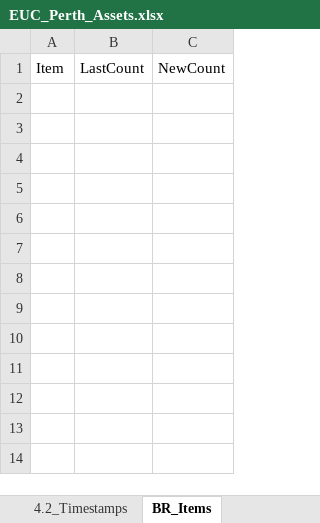
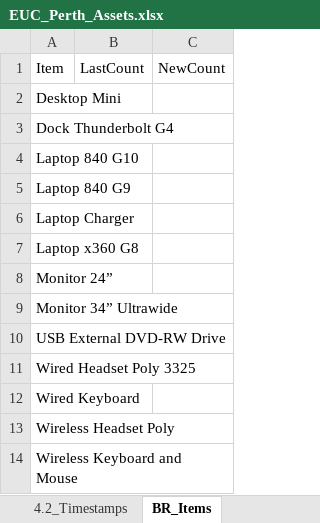
Before and after one commit to m4cd4r4/EUC_AM, an Excel workbook: Build Room/EUC_Perth_Assets.xlsx, sheet BR_Items, drawn as a sheet; values as stored, in another font and other column widths than the file's, no borders; the diff names each change by its address in the sheet, - before the commit and + after, or states it on an @@ line.

Commit message:
BR sheets added
Items & Timestamp sheets for Build Room have been configured as the 3rd and 4th sheet of the xlsx

```diff
--- a/Build Room/EUC_Perth_Assets.xlsx (sheet BR_Items)
+++ b/Build Room/EUC_Perth_Assets.xlsx (sheet BR_Items)
+row 2: Desktop Mini
+row 3: Dock Thunderbolt G4
+row 4: Laptop 840 G10
+row 5: Laptop 840 G9
+row 6: Laptop Charger
+row 7: Laptop x360 G8
+row 8: Monitor 24”
+row 9: Monitor 34” Ultrawide
+row 10: USB External DVD-RW Drive
+row 11: Wired Headset Poly 3325
+row 12: Wired Keyboard
+row 13: Wireless Headset Poly
+row 14: Wireless Keyboard and Mouse
```
Also changed, not shown: sheet 4.2_Timestamps, sheet BR_Timestamps, sheet 4.2_Items, 4 other files.
